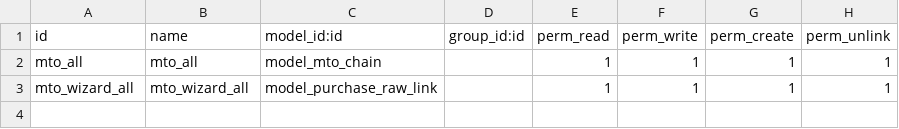
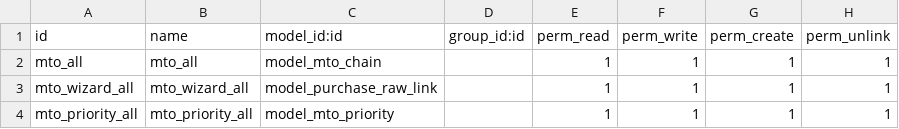
Before and after one commit to dragonfly-vert-inc/odoosh, a CSV file: mto_chain/security/ir.model.access.csv, drawn as a sheet; the diff names each change by its address in the sheet, - before the commit and + after, or states it on an @@ line.

Commit message:
added priority coloring

```diff
--- a/mto_chain/security/ir.model.access.csv
+++ b/mto_chain/security/ir.model.access.csv
+row 4: mto_priority_all | mto_priority_all | model_mto_priority |  | 1 | 1 | 1 | 1
```
Also changed, not shown: 11 other files.
